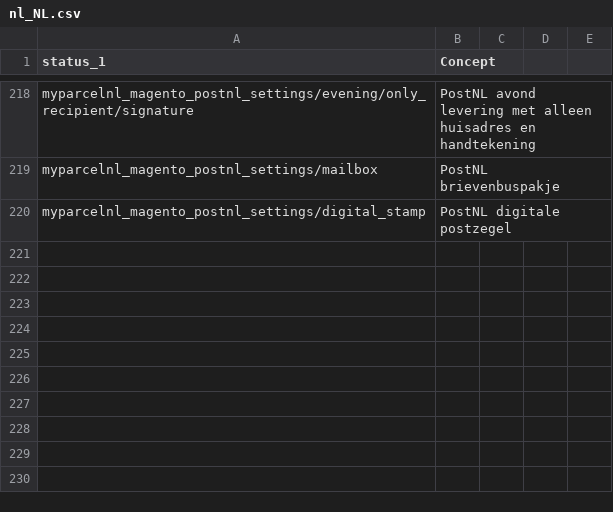
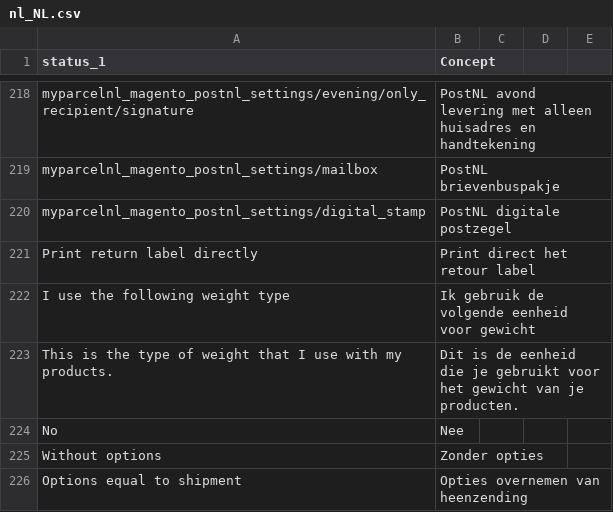
Before and after one commit to myparcelnl/magento, a CSV file: i18n/nl_NL.csv, drawn as a sheet; only a part is shown, gaps mark what is left out.

Commit message:
Translations

```diff
--- a/i18n/nl_NL.csv
+++ b/i18n/nl_NL.csv
@@ -220 +220,7 @@ myparcelnl_magento_postnl_settings/mailbox, PostNL brievenbuspakje
 myparcelnl_magento_postnl_settings/digital_stamp, PostNL digitale postzegel
+Print return label directly,Print direct het retour label
+I use the following weight type,Ik gebruik de volgende eenheid voor gewicht
+This is the type of weight that I use with my products.,Dit is de eenheid die je gebruikt voor het gewicht van je producten.
+No,Nee
+Without options,Zonder opties
+Options equal to shipment,Opties overnemen van heenzending
```
